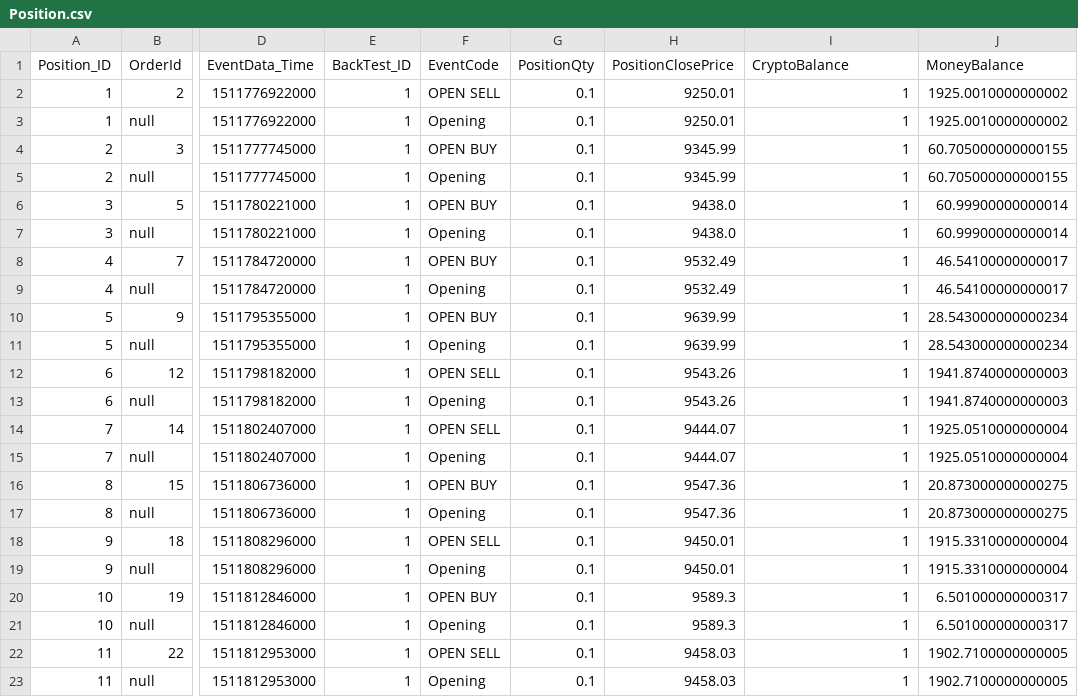
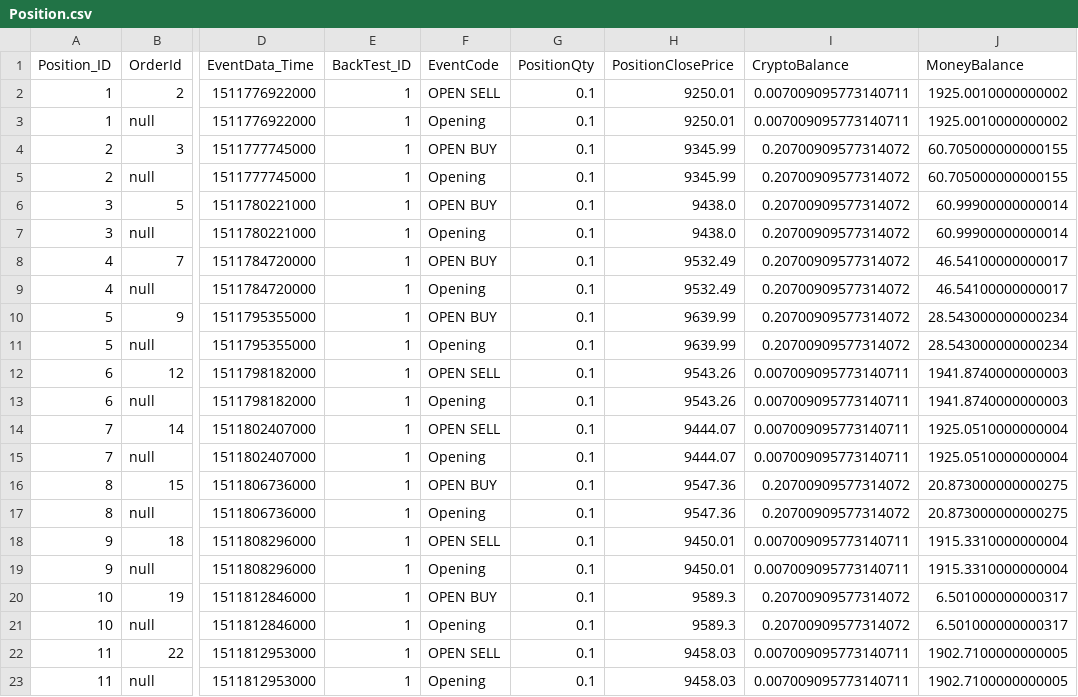
Before and after one commit to InfoFlower/Grid_Trading, a CSV file: src/OPE/reporting/data_logger/Position.csv, drawn as a sheet; only a part is shown, gaps mark what is left out; the diff names each change by its address in the sheet, - before the commit and + after, or states it on an @@ line.

```diff
--- a/src/OPE/reporting/data_logger/Position.csv
+++ b/src/OPE/reporting/data_logger/Position.csv
-I2:I3 (CryptoBalance): 1
+I2:I3 (CryptoBalance): 0.007009095773140711
-I4:I11 (CryptoBalance): 1
+I4:I11 (CryptoBalance): 0.20700909577314072
-I12:I15 (CryptoBalance): 1
+I12:I15 (CryptoBalance): 0.007009095773140711
-I16:I17 (CryptoBalance): 1
+I16:I17 (CryptoBalance): 0.20700909577314072
-I18:I19 (CryptoBalance): 1
+I18:I19 (CryptoBalance): 0.007009095773140711
-I20:I21 (CryptoBalance): 1
+I20:I21 (CryptoBalance): 0.20700909577314072
-I22:I23 (CryptoBalance): 1
+I22:I23 (CryptoBalance): 0.007009095773140711
```
Also changed, not shown: src/OPE/reporting/BACKTESTS/1/position_event.csv, 2 other files.
